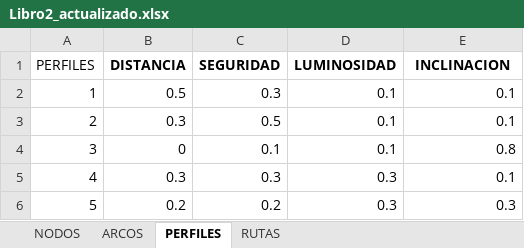
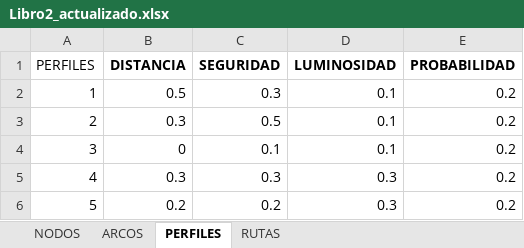
Before and after one commit to je-lopezu1/ciclorutas, an Excel workbook: Libro2_actualizado.xlsx, sheet PERFILES, drawn as a sheet; values as stored, in another font and other column widths than the file's, no borders; the diff names each change by its address in the sheet, - before the commit and + after, or states it on an @@ line.

```diff
--- a/Libro2_actualizado.xlsx (sheet PERFILES)
+++ b/Libro2_actualizado.xlsx (sheet PERFILES)
-E1: INCLINACION
+E1: PROBABILIDAD
-E2:E3 (PROBABILIDAD): 0.1
+E2:E3 (PROBABILIDAD): 0.2
-E4 (PROBABILIDAD): 0.8
+E4 (PROBABILIDAD): 0.2
-E5 (PROBABILIDAD): 0.1
+E5 (PROBABILIDAD): 0.2
-E6 (PROBABILIDAD): 0.3
+E6 (PROBABILIDAD): 0.2
```
Also changed, not shown: 4 other files.
